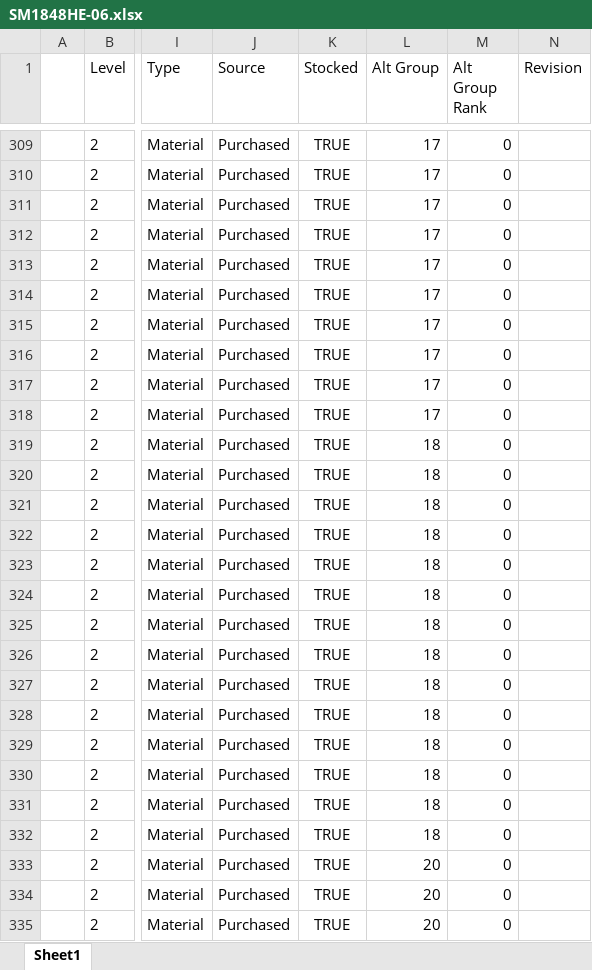
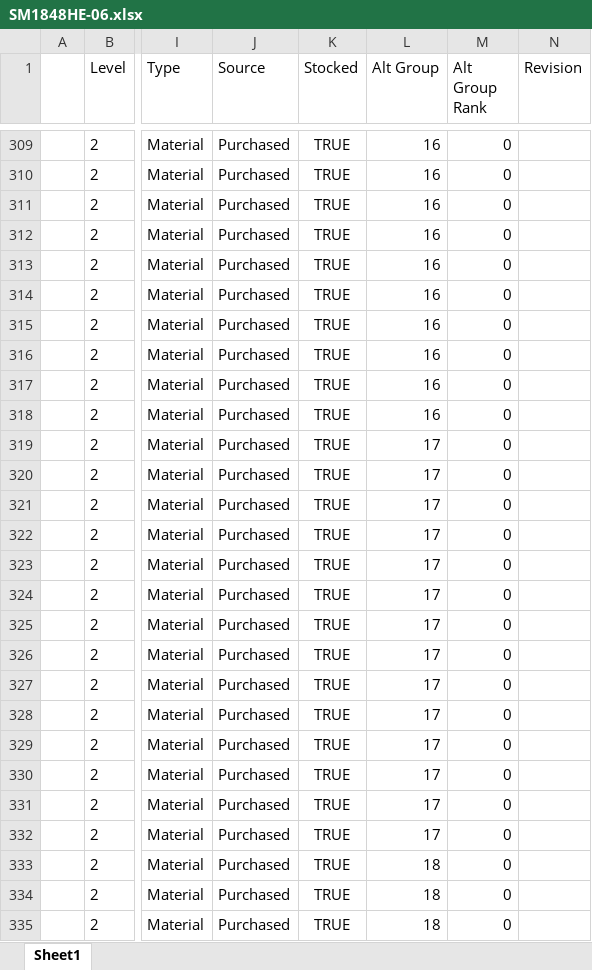
Before and after one commit to dimmacpj/Apps, an Excel workbook: Python/CSI BOM compare/SM1848HE-06.xlsx, sheet Sheet1, drawn as a sheet; only a part is shown, gaps mark what is left out; values as stored, in another font and other column widths than the file's, no borders; the diff covers the shown part only; the diff names each change by its address in the sheet, - before the commit and + after, or states it on an @@ line.

```diff
--- a/Python/CSI BOM compare/SM1848HE-06.xlsx (sheet Sheet1)
+++ b/Python/CSI BOM compare/SM1848HE-06.xlsx (sheet Sheet1)
-L309:L318 (Alt Group): 17
+L309:L318 (Alt Group): 16
-L319:L332 (Alt Group): 18
+L319:L332 (Alt Group): 17
-L333:L335 (Alt Group): 20
+L333:L335 (Alt Group): 18
```
Also changed, not shown: 1 added row, 4 removed rows and 871 edited cells elsewhere in this sheet, Python/System/cfgnames.xlsx, 27 other files.
